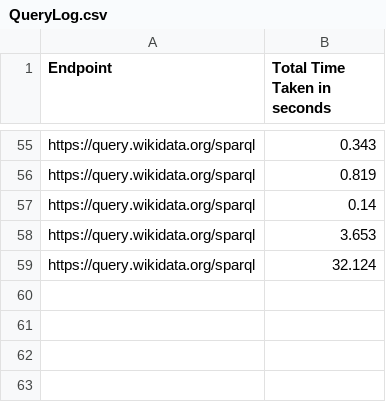
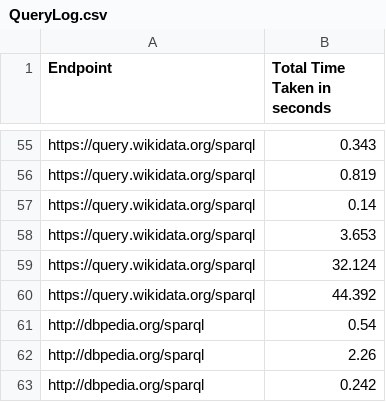
Before and after one commit to Aniqa295/Semantic-Data-Web, a CSV file: data/QueryLog.csv, drawn as a sheet; only a part is shown, gaps mark what is left out.

```diff
--- a/data/QueryLog.csv
+++ b/data/QueryLog.csv
@@ -59 +59,5 @@ https://query.wikidata.org/sparql;3.653
 https://query.wikidata.org/sparql;32.124
+https://query.wikidata.org/sparql;44.392
+http://dbpedia.org/sparql;0.54
+http://dbpedia.org/sparql;2.26
+http://dbpedia.org/sparql;0.242
```
Also changed, not shown: 5 other files.
